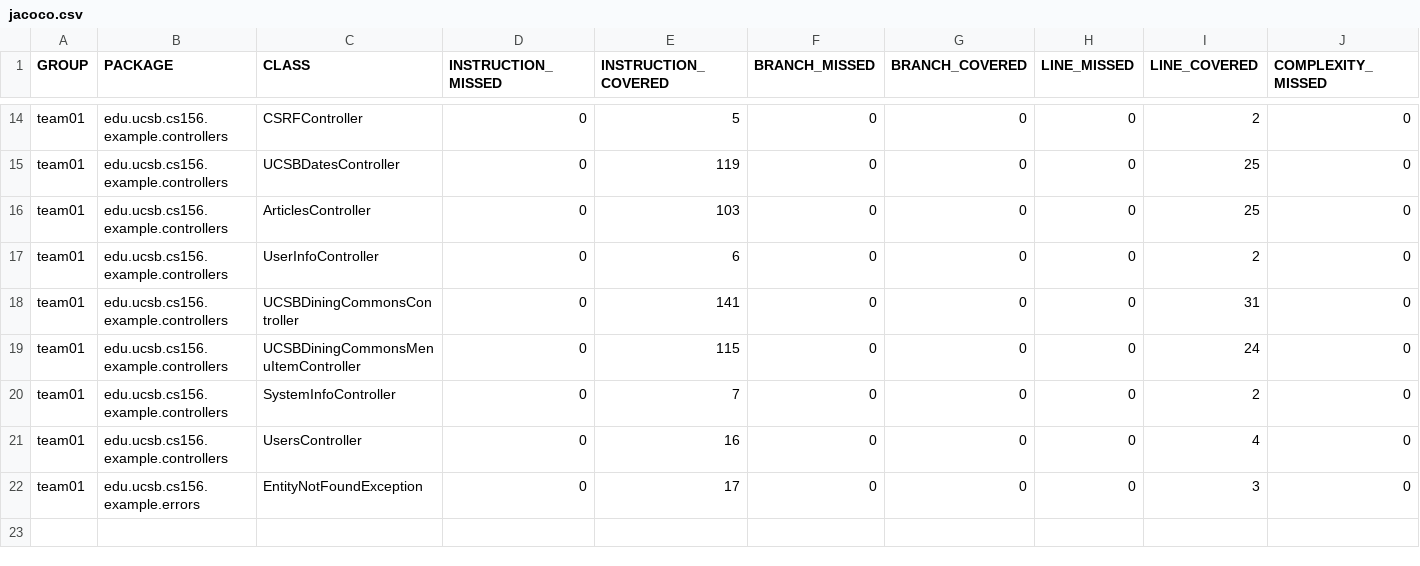
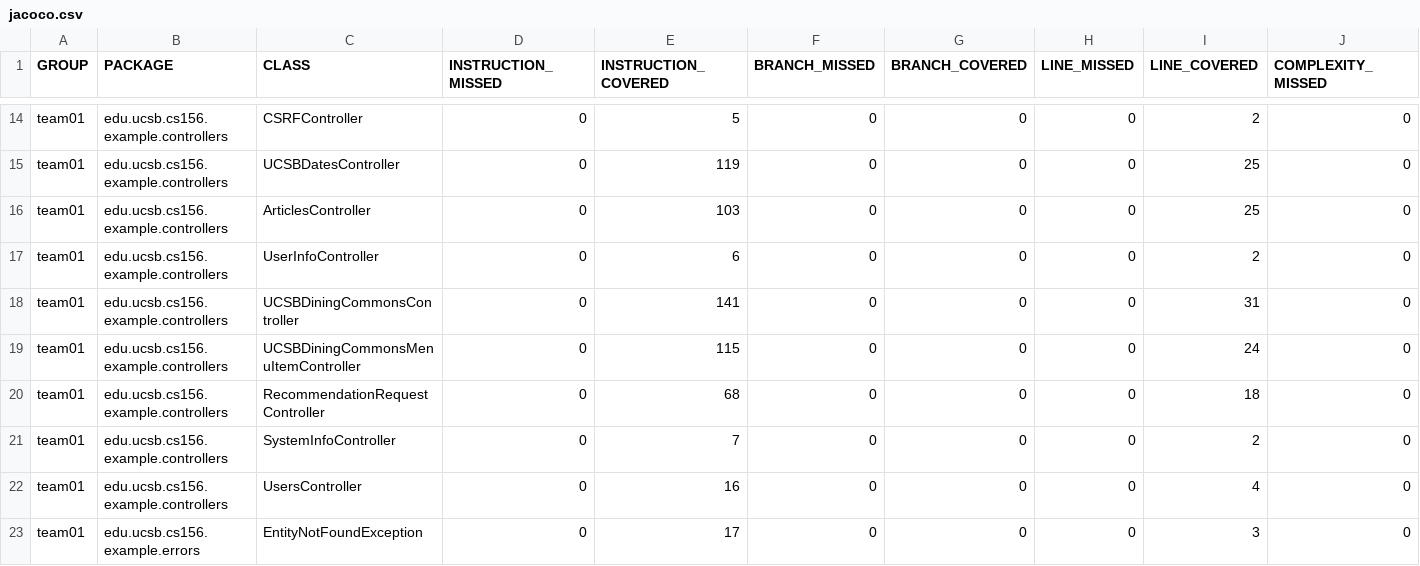
Before and after one commit to ucsb-cs156-s25/team01-s25-11, a CSV file: jacoco/jacoco.csv, drawn as a sheet; only a part is shown, gaps mark what is left out; rows hold the shown columns only; the diff names each change by its address in the sheet, - before the commit and + after, or states it on an @@ line.

Commit message:
Deploying to gh-pages from @ ucsb-cs156-s25/team01-s25-11@32bccef71c0222be3f0b33a46c0e38c526d5b00f 🚀

```diff
--- a/jacoco/jacoco.csv
+++ b/jacoco/jacoco.csv
+row 20: team01 | edu.ucsb.cs156.example.controllers | RecommendationRequestController | 0 | 68 | 0 | 0 | 0 | 18 | 0
```
Also changed, not shown: 7 other files.
